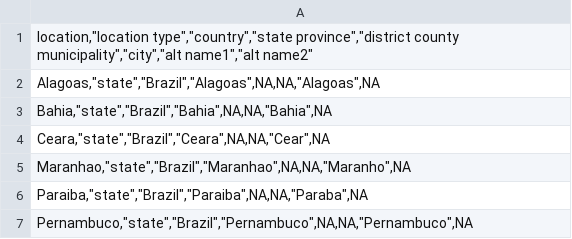
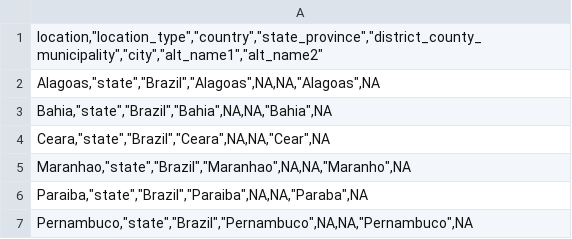
Before and after one commit to crislanio/microcefaliavis-visualizacao-2017-1, a CSV file: dataset/BR_Places.csv, drawn as a sheet; only a part is shown.

```diff
--- a/dataset/BR_Places.csv
+++ b/dataset/BR_Places.csv
@@ -1,2 +1,2 @@
-"location,""location type"",""country"",""state province"",""district county municipality"",""city"",""alt name1"",""alt name2"""
+"location,""location_type"",""country"",""state_province"",""district_county_municipality"",""city"",""alt_name1"",""alt_name2"""
 "Alagoas,""state"",""Brazil"",""Alagoas"",NA,NA,""Alagoas"",NA"
```
Also changed, not shown: dataset/BR_Data_Guide.csv, dataset/Brazil_COES_Microcephaly-2016-04-02.csv, 15 other files.
